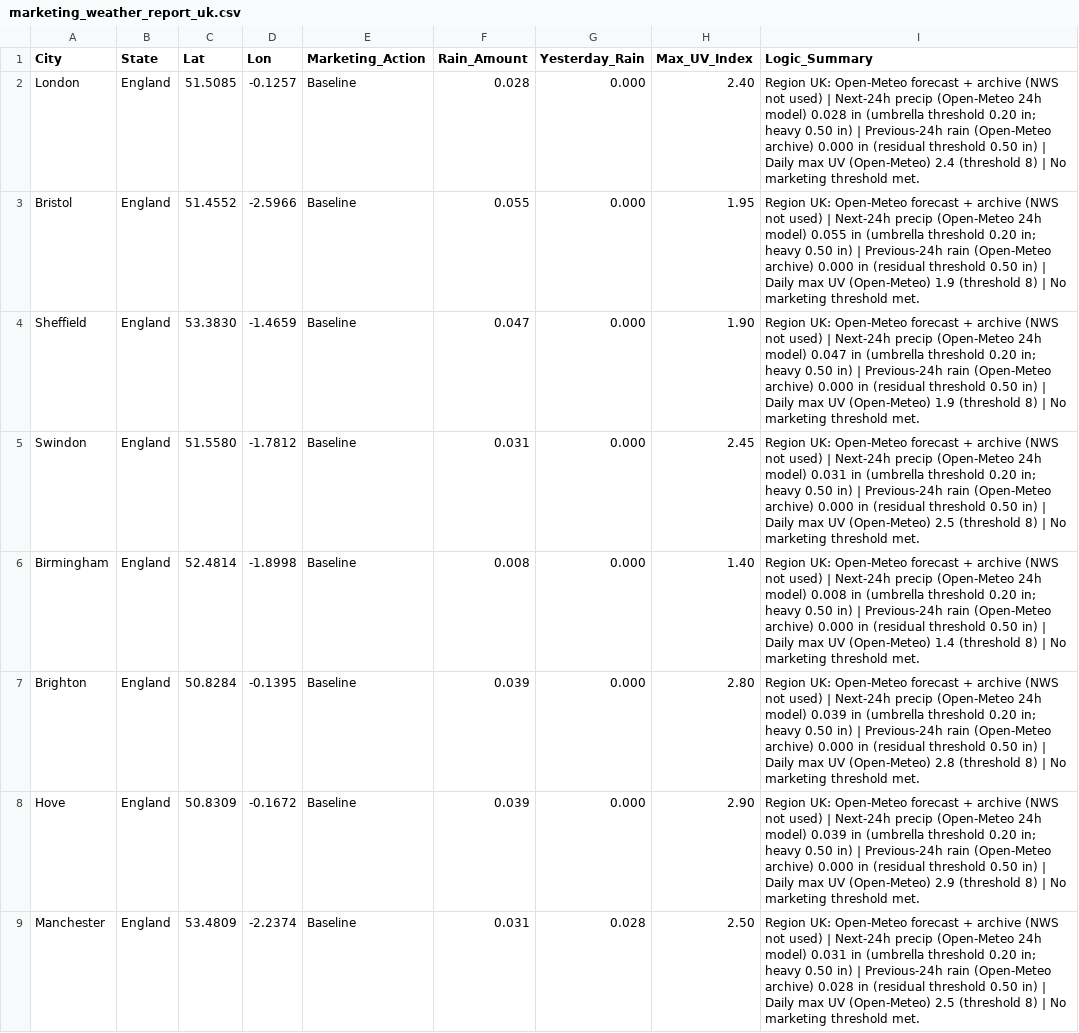
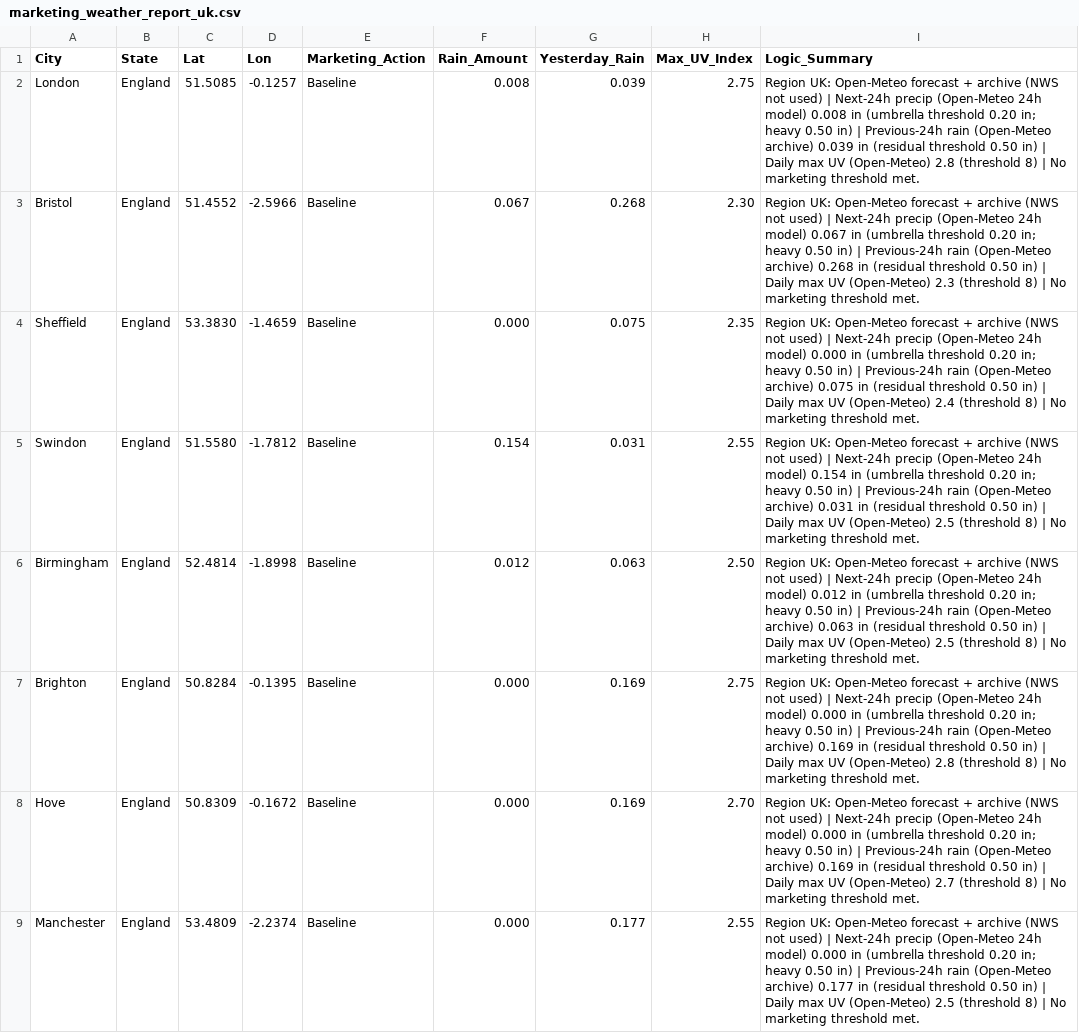
Before and after one commit to WeathermanInc/marketing-weather-engine, a CSV file: marketing_weather_report_uk.csv, drawn as a sheet; only a part is shown; the diff covers the shown part only; the diff names each change by its address in the sheet, - before the commit and + after, or states it on an @@ line.

```diff
--- a/marketing_weather_report_uk.csv
+++ b/marketing_weather_report_uk.csv
-F2 (Rain_Amount): 0.028
+F2 (Rain_Amount): 0.008
-G2 (Yesterday_Rain): 0.000
+G2 (Yesterday_Rain): 0.039
-H2 (Max_UV_Index): 2.40
+H2 (Max_UV_Index): 2.75
-I2 (Logic_Summary): …24h model) 0.028 in (umbrella threshold 0.20 in; heavy 0.50 in) | Previous-24h rain (Open-Meteo archive) 0.000 in (residual threshold 0.50 in) | Daily max UV (Open-Meteo) 2.4 (threshold 8)…
+I2 (Logic_Summary): …24h model) 0.008 in (umbrella threshold 0.20 in; heavy 0.50 in) | Previous-24h rain (Open-Meteo archive) 0.039 in (residual threshold 0.50 in) | Daily max UV (Open-Meteo) 2.8 (threshold 8)…
-F3 (Rain_Amount): 0.055
+F3 (Rain_Amount): 0.067
-G3 (Yesterday_Rain): 0.000
+G3 (Yesterday_Rain): 0.268
-H3 (Max_UV_Index): 1.95
+H3 (Max_UV_Index): 2.30
-I3 (Logic_Summary): …24h model) 0.055 in (umbrella threshold 0.20 in; heavy 0.50 in) | Previous-24h rain (Open-Meteo archive) 0.000 in (residual threshold 0.50 in) | Daily max UV (Open-Meteo) 1.9 (threshold 8)…
+I3 (Logic_Summary): …24h model) 0.067 in (umbrella threshold 0.20 in; heavy 0.50 in) | Previous-24h rain (Open-Meteo archive) 0.268 in (residual threshold 0.50 in) | Daily max UV (Open-Meteo) 2.3 (threshold 8)…
-F4 (Rain_Amount): 0.047
+F4 (Rain_Amount): 0.000
-G4 (Yesterday_Rain): 0.000
+G4 (Yesterday_Rain): 0.075
-H4 (Max_UV_Index): 1.90
+H4 (Max_UV_Index): 2.35
-I4 (Logic_Summary): …24h model) 0.047 in (umbrella threshold 0.20 in; heavy 0.50 in) | Previous-24h rain (Open-Meteo archive) 0.000 in (residual threshold 0.50 in) | Daily max UV (Open-Meteo) 1.9 (threshold 8)…
+I4 (Logic_Summary): …24h model) 0.000 in (umbrella threshold 0.20 in; heavy 0.50 in) | Previous-24h rain (Open-Meteo archive) 0.075 in (residual threshold 0.50 in) | Daily max UV (Open-Meteo) 2.4 (threshold 8)…
-F5 (Rain_Amount): 0.031
+F5 (Rain_Amount): 0.154
-G5 (Yesterday_Rain): 0.000
+G5 (Yesterday_Rain): 0.031
-H5 (Max_UV_Index): 2.45
+H5 (Max_UV_Index): 2.55
-I5 (Logic_Summary): …24h model) 0.031 in (umbrella threshold 0.20 in; heavy 0.50 in) | Previous-24h rain (Open-Meteo archive) 0.000 in (residual…
+I5 (Logic_Summary): …24h model) 0.154 in (umbrella threshold 0.20 in; heavy 0.50 in) | Previous-24h rain (Open-Meteo archive) 0.031 in (residual…
-F6 (Rain_Amount): 0.008
+F6 (Rain_Amount): 0.012
-G6 (Yesterday_Rain): 0.000
+G6 (Yesterday_Rain): 0.063
-H6 (Max_UV_Index): 1.40
+H6 (Max_UV_Index): 2.50
-I6 (Logic_Summary): …24h model) 0.008 in (umbrella threshold 0.20 in; heavy 0.50 in) | Previous-24h rain (Open-Meteo archive) 0.000 in (residual threshold 0.50 in) | Daily max UV (Open-Meteo) 1.4 (threshold 8)…
+I6 (Logic_Summary): …24h model) 0.012 in (umbrella threshold 0.20 in; heavy 0.50 in) | Previous-24h rain (Open-Meteo archive) 0.063 in (residual threshold 0.50 in) | Daily max UV (Open-Meteo) 2.5 (threshold 8)…
-F7:F8 (Rain_Amount): 0.039
+F7:F8 (Rain_Amount): 0.000
-G7:G8 (Yesterday_Rain): 0.000
+G7:G8 (Yesterday_Rain): 0.169
-H7 (Max_UV_Index): 2.80
+H7 (Max_UV_Index): 2.75
-I7 (Logic_Summary): …24h model) 0.039 in (umbrella threshold 0.20 in; heavy 0.50 in) | Previous-24h rain (Open-Meteo archive) 0.000 in (residual…
+I7 (Logic_Summary): …24h model) 0.000 in (umbrella threshold 0.20 in; heavy 0.50 in) | Previous-24h rain (Open-Meteo archive) 0.169 in (residual…
-H8 (Max_UV_Index): 2.90
+H8 (Max_UV_Index): 2.70
-I8 (Logic_Summary): …24h model) 0.039 in (umbrella threshold 0.20 in; heavy 0.50 in) | Previous-24h rain (Open-Meteo archive) 0.000 in (residual threshold 0.50 in) | Daily max UV (Open-Meteo) 2.9 (threshold 8)…
+I8 (Logic_Summary): …24h model) 0.000 in (umbrella threshold 0.20 in; heavy 0.50 in) | Previous-24h rain (Open-Meteo archive) 0.169 in (residual threshold 0.50 in) | Daily max UV (Open-Meteo) 2.7 (threshold 8)…
-F9 (Rain_Amount): 0.031
+F9 (Rain_Amount): 0.000
-G9 (Yesterday_Rain): 0.028
+G9 (Yesterday_Rain): 0.177
-H9 (Max_UV_Index): 2.50
+H9 (Max_UV_Index): 2.55
-I9 (Logic_Summary): …24h model) 0.031 in (umbrella threshold 0.20 in; heavy 0.50 in) | Previous-24h rain (Open-Meteo archive) 0.028 in (residual…
+I9 (Logic_Summary): …24h model) 0.000 in (umbrella threshold 0.20 in; heavy 0.50 in) | Previous-24h rain (Open-Meteo archive) 0.177 in (residual…
```
Also changed, not shown: 103 edited cells elsewhere in this file, marketing_weather_report_can.csv, marketing_weather_report_us.csv.
